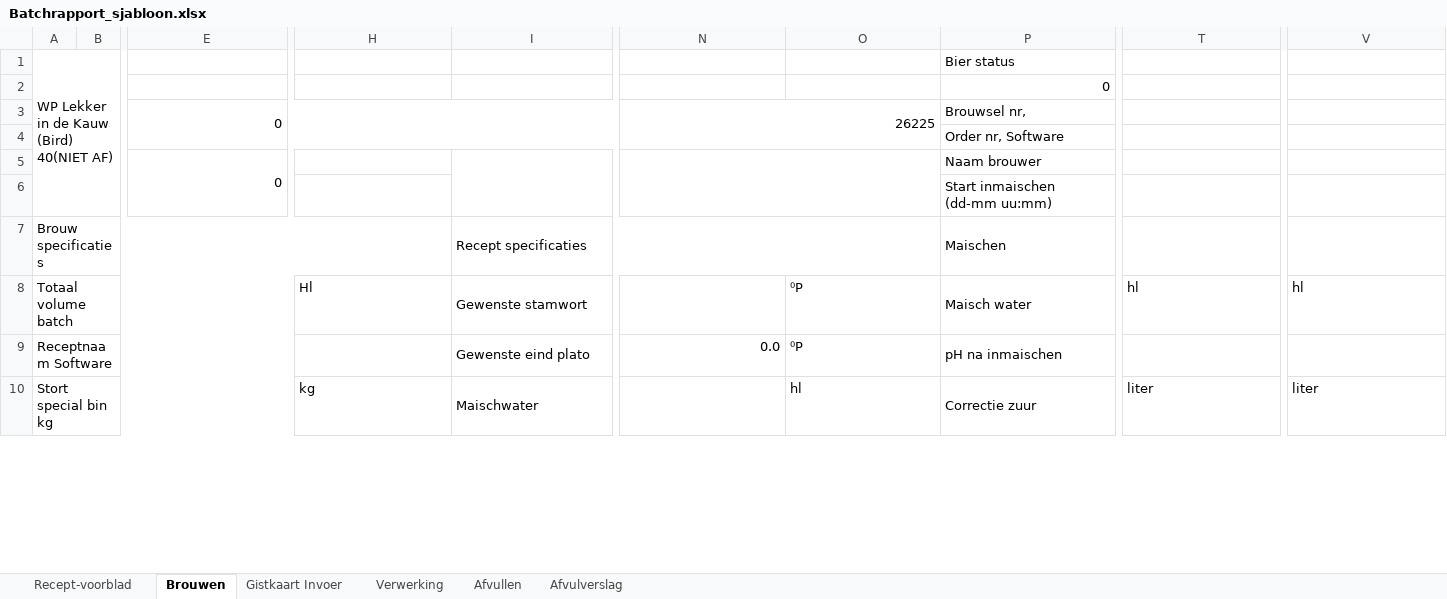
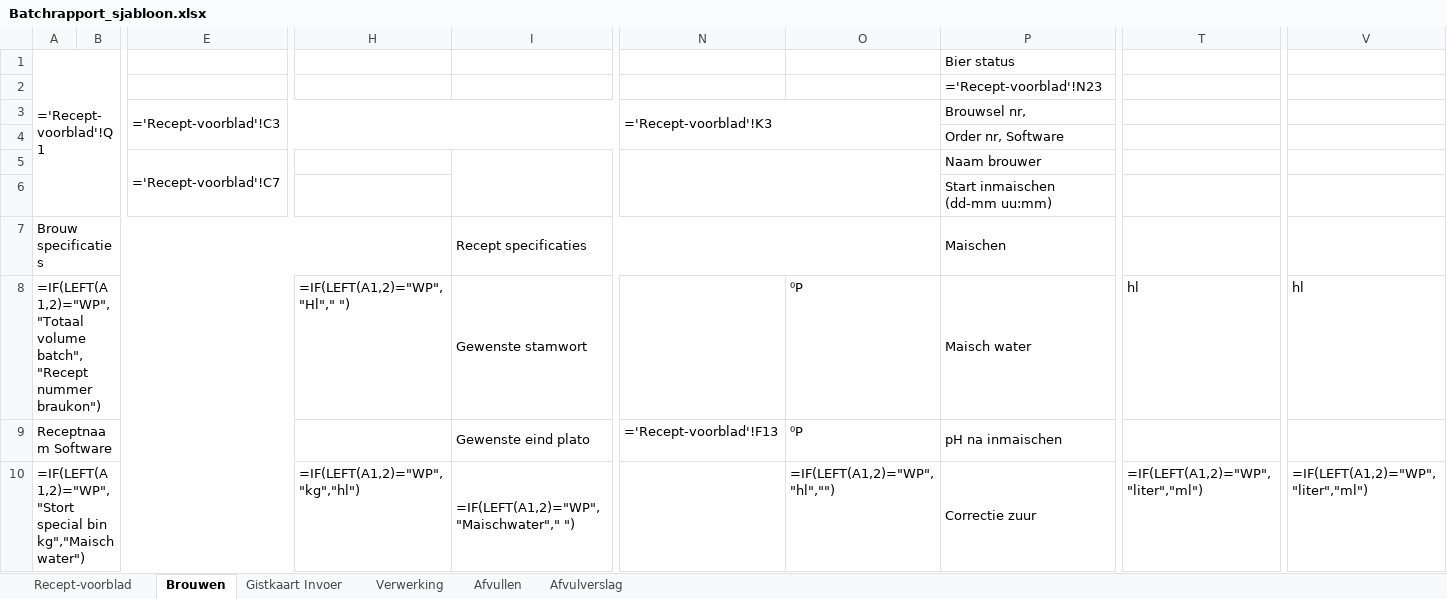
Before and after one commit to Jaap-Jopen/Jopen_Batch_Database, an Excel workbook: batchrapport-generator/Batchrapport_sjabloon.xlsx, sheet Brouwen, drawn as a sheet; only a part is shown, gaps mark what is left out; values as stored, in another font and other column widths than the file's, no cell formats; formulas without a stored value are shown as written; charts and pictures and conditional formats not drawn; removed rows and columns are numbered as before the commit, all else as after; rows hold the shown columns only; the diff covers the shown part only; the diff names each change by its address in the sheet, - before the commit and + after, or states it on an @@ line.

```diff
--- a/batchrapport-generator/Batchrapport_sjabloon.xlsx (sheet Brouwen)
+++ b/batchrapport-generator/Batchrapport_sjabloon.xlsx (sheet Brouwen)
-A1: WP Lekker in de Kauw (Bird) 40(NIET AF)
+A1: ='Recept-voorblad'!Q1
-P2: 0
+P2: ='Recept-voorblad'!N23
-E3: 0
+E3: ='Recept-voorblad'!C3
-N3: 26225
+N3: ='Recept-voorblad'!K3
-E5: 0
+E5: ='Recept-voorblad'!C7
-A8: Totaal volume batch
+A8: =IF(LEFT(A1,2)="WP", "Totaal volume batch","Recept nummer braukon")
-H8: Hl
+H8: =IF(LEFT(A1,2)="WP", "Hl"," ")
-N9: 0.0
+N9: ='Recept-voorblad'!F13
-row 10: Stort special bin kg |  |  | kg | Maischwater |  | hl | Correctie zuur | liter | liter
+row 10: =IF(LEFT(A1,2)="WP", "Stort special bin kg","Maischwater") |  |  | =IF(LEFT(A1,2)="WP", "kg","hl") | =IF(LEFT(A1,2)="WP", "Maischwater"," ") |  | =IF(LEFT(A1,2)="WP", "hl","") | Correctie zuur | =IF(LEFT(A1,2)="WP","liter","ml") | =IF(LEFT(A1,2)="WP","liter","ml")
```
Also changed, not shown: 23 added rows, 23 removed rows and 83 edited cells elsewhere in this sheet, sheet Gistkaart Invoer, sheet Afvulverslag, sheet Recept-voorblad, sheet Afvullen, sheet Verwerking, cell formats, hidden cells, charts or pictures, 5 other files.
